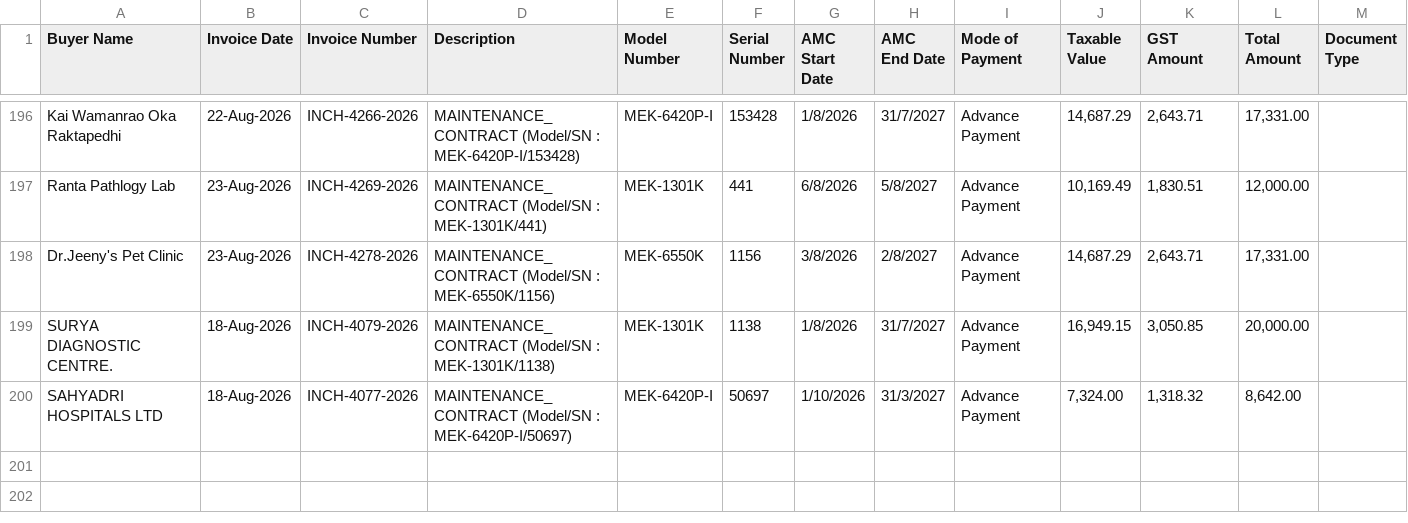
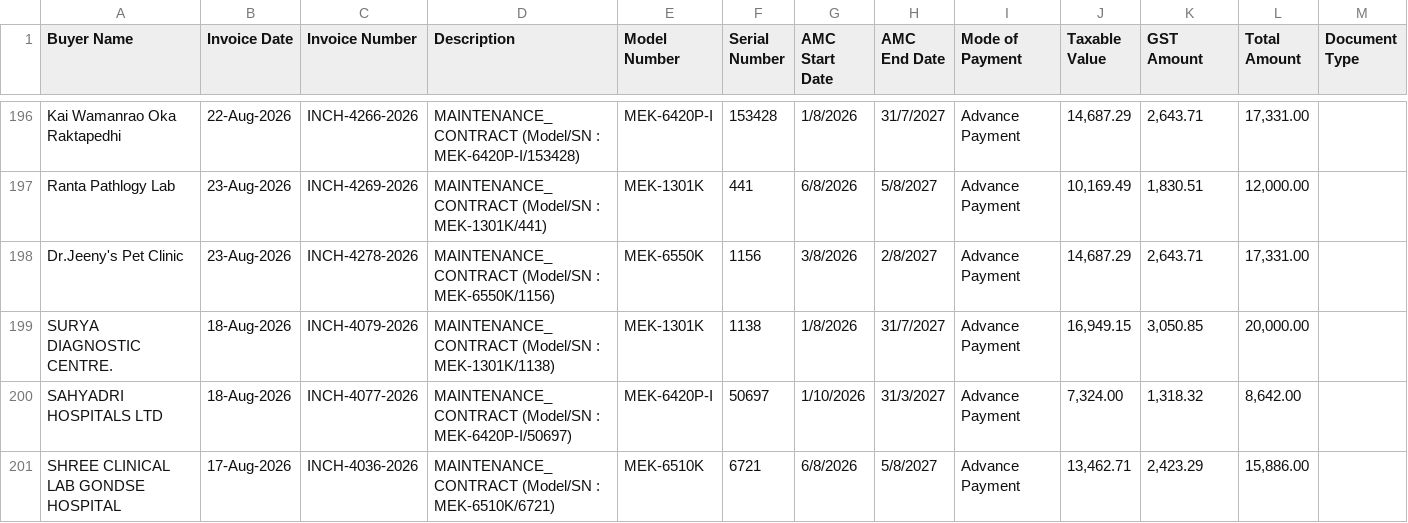
Before and after one commit to dehshat/invoice-tracker, a CSV file: Invoices_Database.csv, drawn as a sheet; only a part is shown, gaps mark what is left out.

Commit message:
Append new invoice data

```diff
--- a/Invoices_Database.csv
+++ b/Invoices_Database.csv
@@ -200 +200,2 @@
 "SAHYADRI HOSPITALS LTD","18-Aug-2026","INCH-4077-2026","MAINTENANCE_CONTRACT (Model/SN : MEK-6420P-I/50697)","MEK-6420P-I","50697","1/10/2026","31/3/2027","Advance Payment","7,324.00","1,318.32","8,642.00",""
+"SHREE CLINICAL LAB GONDSE HOSPITAL","17-Aug-2026","INCH-4036-2026","MAINTENANCE_CONTRACT (Model/SN : MEK-6510K/6721)","MEK-6510K","6721","6/8/2026","5/8/2027","Advance Payment","13,462.71","2,423.29","15,886.00",""
```
